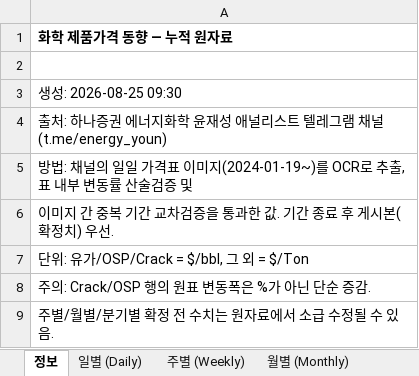
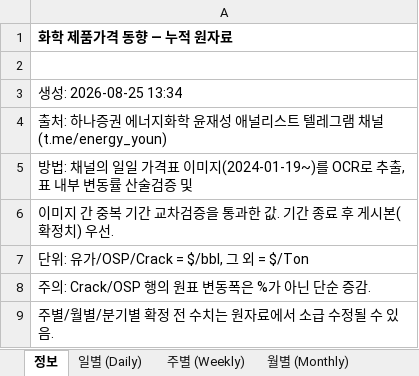
Before and after one commit to jwk490-cell/Joy-n-July, an Excel workbook: data/chem_prices.xlsx, sheet 정보, drawn as a sheet; values as stored, in another font and other column widths than the file's, no borders; the diff names each change by its address in the sheet, - before the commit and + after, or states it on an @@ line.

```diff
--- a/data/chem_prices.xlsx (sheet 정보)
+++ b/data/chem_prices.xlsx (sheet 정보)
-A3: 생성: 2026-08-25 09:30
+A3: 생성: 2026-08-25 13:34
```
Also changed, not shown: sheet 일별 (Daily), 2 other files.
